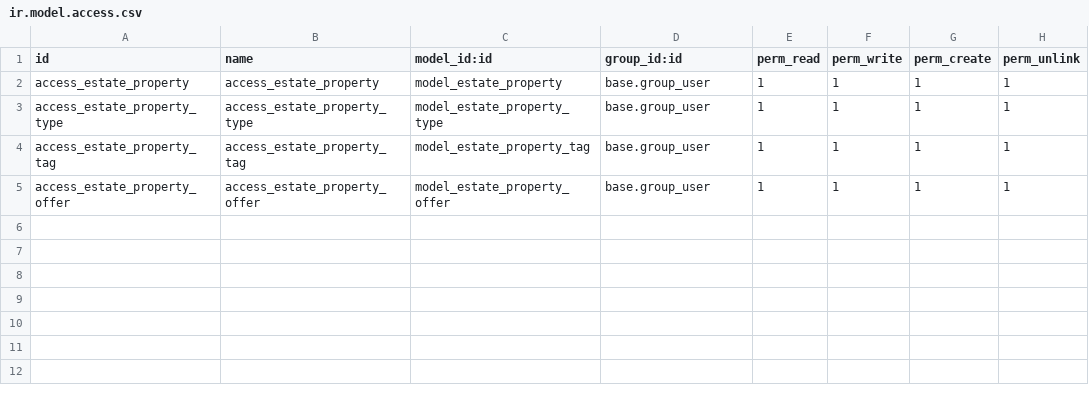
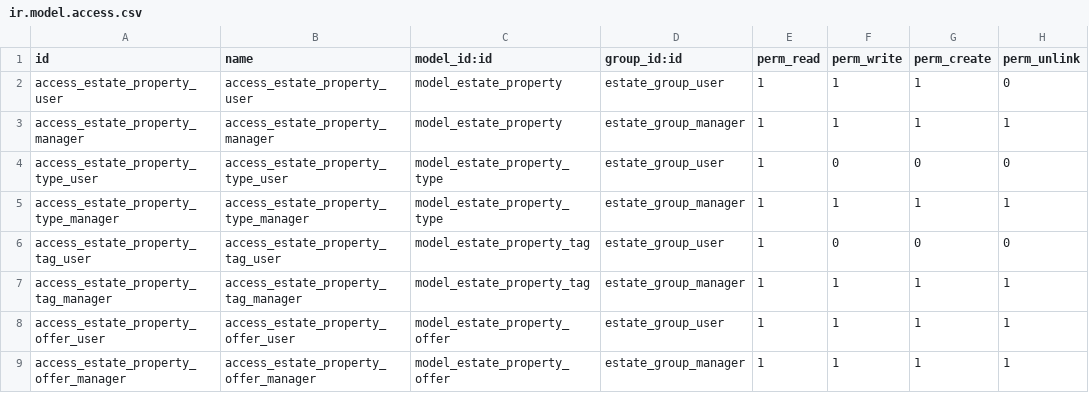
Before and after one commit to nathalia-dssb/odoo-tutorials, a CSV file: estate/security/ir.model.access.csv, drawn as a sheet.

Commit message:
[IMP] *: improve security and access to models

```diff
--- a/estate/security/ir.model.access.csv
+++ b/estate/security/ir.model.access.csv
@@ -1,5 +1,9 @@
 id,name,model_id:id,group_id:id,perm_read,perm_write,perm_create,perm_unlink
-access_estate_property,access_estate_property,model_estate_property,base.group_user,1,1,1,1
-access_estate_property_type,access_estate_property_type,model_estate_property_type,base.group_user,1,1,1,1
-access_estate_property_tag,access_estate_property_tag,model_estate_property_tag,base.group_user,1,1,1,1
-access_estate_property_offer,access_estate_property_offer,model_estate_property_offer,base.group_user,1,1,1,1
+access_estate_property_user,access_estate_property_user,model_estate_property,estate_group_user,1,1,1,0
+access_estate_property_manager,access_estate_property_manager,model_estate_property,estate_group_manager,1,1,1,1
+access_estate_property_type_user,access_estate_property_type_user,model_estate_property_type,estate_group_user,1,0,0,0
+access_estate_property_type_manager,access_estate_property_type_manager,model_estate_property_type,estate_group_manager,1,1,1,1
+access_estate_property_tag_user,access_estate_property_tag_user,model_estate_property_tag,estate_group_user,1,0,0,0
+access_estate_property_tag_manager,access_estate_property_tag_manager,model_estate_property_tag,estate_group_manager,1,1,1,1
+access_estate_property_offer_user,access_estate_property_offer_user,model_estate_property_offer,estate_group_user,1,1,1,1
+access_estate_property_offer_manager,access_estate_property_offer_manager,model_estate_property_offer,estate_group_manager,1,1,1,1
```
Also changed, not shown: 7 other files.
